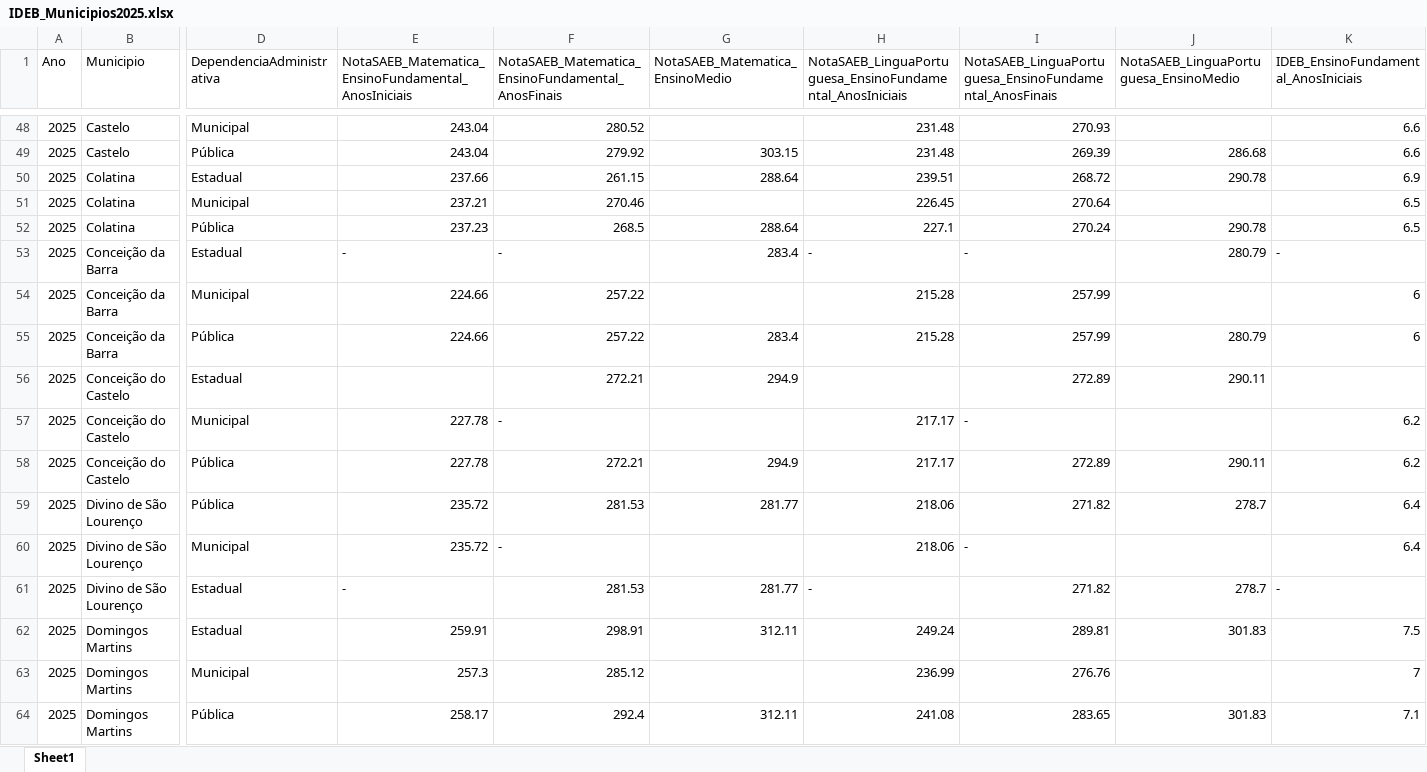
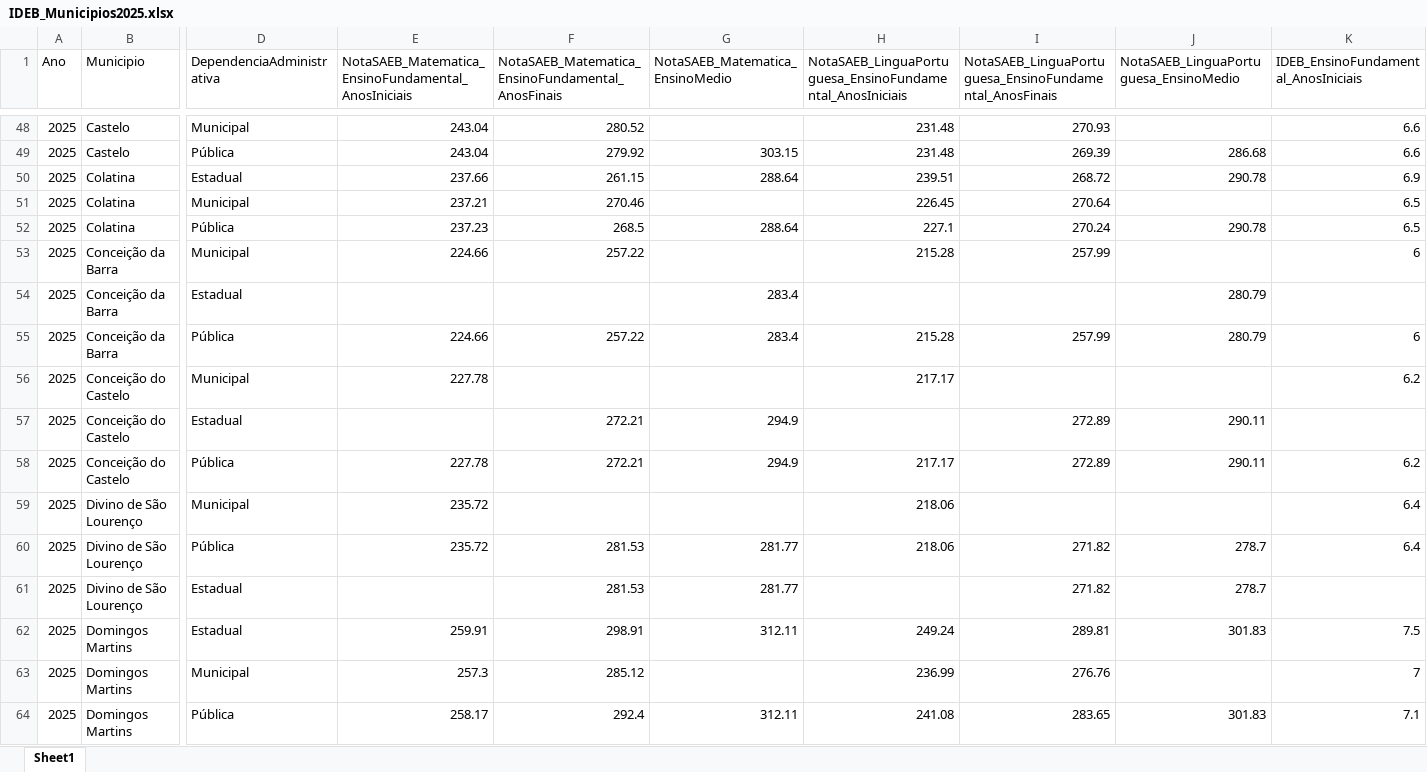
Before and after one commit to JoseMarquesJunior/atualiza_Painel_de_Controle, an Excel workbook: IDEB_Municipios2025.xlsx, sheet Sheet1, drawn as a sheet; only a part is shown, gaps mark what is left out; values as stored, in another font and other column widths than the file's, no borders; removed rows and columns are numbered as before the commit, all else as after; rows hold the shown columns only; the diff covers the shown part only; the diff names each change by its address in the sheet, - before the commit and + after, or states it on an @@ line.

```diff
--- a/IDEB_Municipios2025.xlsx (sheet Sheet1)
+++ b/IDEB_Municipios2025.xlsx (sheet Sheet1)
-row 53: 2025 | Conceição da Barra | Estadual | - | - | 283.4 | - | - | 280.79 | -
+row 54: 2025 | Conceição da Barra | Estadual |  |  | 283.4 |  |  | 280.79
+row 56: 2025 | Conceição do Castelo | Municipal | 227.78 |  |  | 217.17 |  |  | 6.2
-row 57: 2025 | Conceição do Castelo | Municipal | 227.78 | - |  | 217.17 | - |  | 6.2
+row 59: 2025 | Divino de São Lourenço | Municipal | 235.72 |  |  | 218.06 |  |  | 6.4
-row 60: 2025 | Divino de São Lourenço | Municipal | 235.72 | - |  | 218.06 | - |  | 6.4
-E61: -
+E61: (empty)
-H61: -
+H61: (empty)
-K61: -
+K61: (empty)
```
Also changed, not shown: 23 added rows, 21 removed rows, 28 moved rows and 149 edited cells elsewhere in this sheet, 1 other file.
